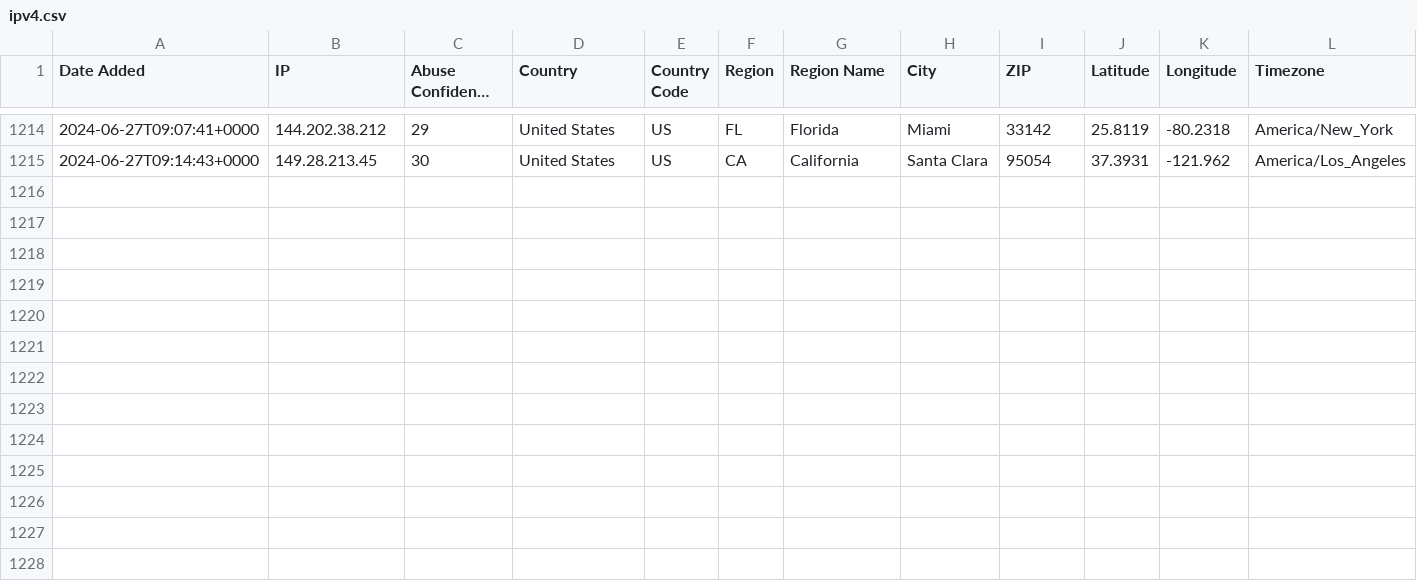
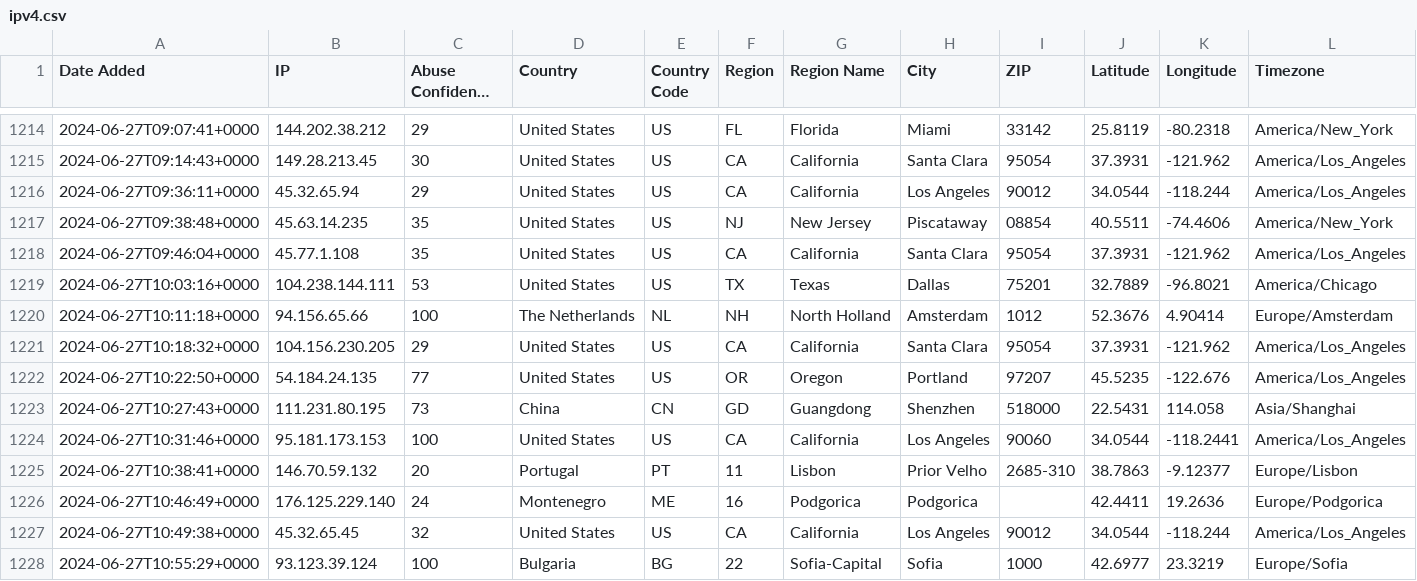
Before and after one commit to ashleykleynhans/ipset, a CSV file: ipv4.csv, drawn as a sheet; only a part is shown, gaps mark what is left out; long unchanged cells end in …; rows hold the shown columns only; the diff names each change by its address in the sheet, - before the commit and + after, or states it on an @@ line.

Commit message:
Added additional malicious IP addresses

```diff
--- a/ipv4.csv
+++ b/ipv4.csv
+row 1216: 2024-06-27T09:36:11+0000 | 45.32.65.94 | 29 | United States | US | CA | California | Los Angeles | 90012 | 34.0544 | -118.244 | America/Los_Angeles
+row 1217: 2024-06-27T09:38:48+0000 | 45.63.14.235 | 35 | United States | US | NJ | New Jersey | Piscataway | 08854 | 40.5511 | -74.4606 | America/New_York
+row 1218: 2024-06-27T09:46:04+0000 | 45.77.1.108 | 35 | United States | US | CA | California | Santa Clara | 95054 | 37.3931 | -121.962 | America/Los_Angeles
+row 1219: 2024-06-27T10:03:16+0000 | 104.238.144.111 | 53 | United States | US | TX | Texas | Dallas | 75201 | 32.7889 | -96.8021 | America/Chicago
+row 1220: 2024-06-27T10:11:18+0000 | 94.156.65.66 | 100 | The Netherlands | NL | NH | North Holland | Amsterdam | 1012 | 52.3676 | 4.90414 | Europe/Amsterdam
+row 1221: 2024-06-27T10:18:32+0000 | 104.156.230.205 | 29 | United States | US | CA | California | Santa Clara | 95054 | 37.3931 | -121.962 | America/Los_Angeles
+row 1222: 2024-06-27T10:22:50+0000 | 54.184.24.135 | 77 | United States | US | OR | Oregon | Portland | 97207 | 45.5235 | -122.676 | America/Los_Angeles
+row 1223: 2024-06-27T10:27:43+0000 | 111.231.80.195 | 73 | China | CN | GD | Guangdong | Shenzhen | 518000 | 22.5431 | 114.058 | Asia/Shanghai
+row 1224: 2024-06-27T10:31:46+0000 | 95.181.173.153 | 100 | United States | US | CA | California | Los Angeles | 90060 | 34.0544 | -118.2441 | America/Los_Angeles
+row 1225: 2024-06-27T10:38:41+0000 | 146.70.59.132 | 20 | Portugal | PT | 11 | Lisbon | Prior Velho | 2685-310 | 38.7863 | -9.12377 | Europe/Lisbon
+row 1226: 2024-06-27T10:46:49+0000 | 176.125.229.140 | 24 | Montenegro | ME | 16 | Podgorica | Podgorica |  | 42.4411 | 19.2636 | Europe/Podgorica
+row 1227: 2024-06-27T10:49:38+0000 | 45.32.65.45 | 32 | United States | US | CA | California | Los Angeles | 90012 | 34.0544 | -118.244 | America/Los_Angeles
+row 1228: 2024-06-27T10:55:29+0000 | 93.123.39.124 | 100 | Bulgaria | BG | 22 | Sofia-Capital | Sofia | 1000 | 42.6977 | 23.3219 | Europe/Sofia
```
